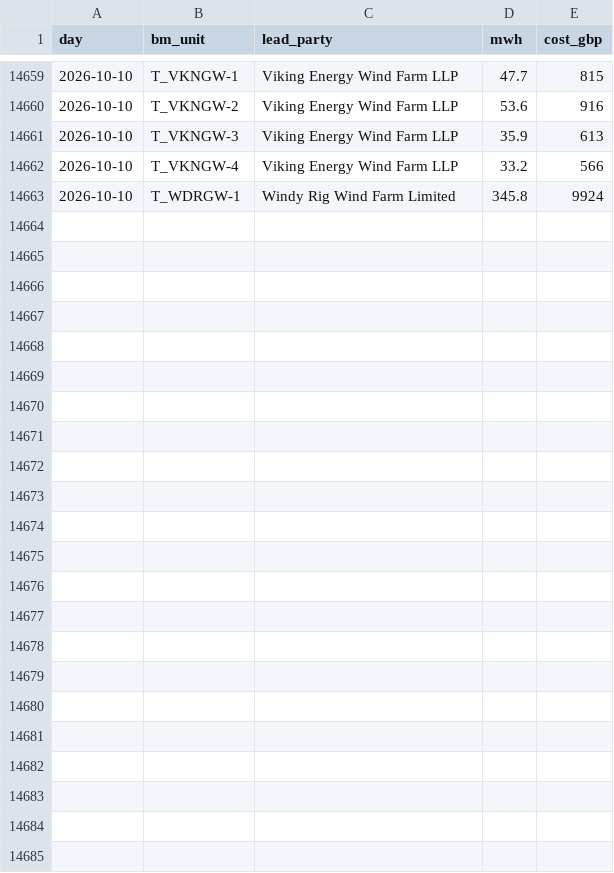
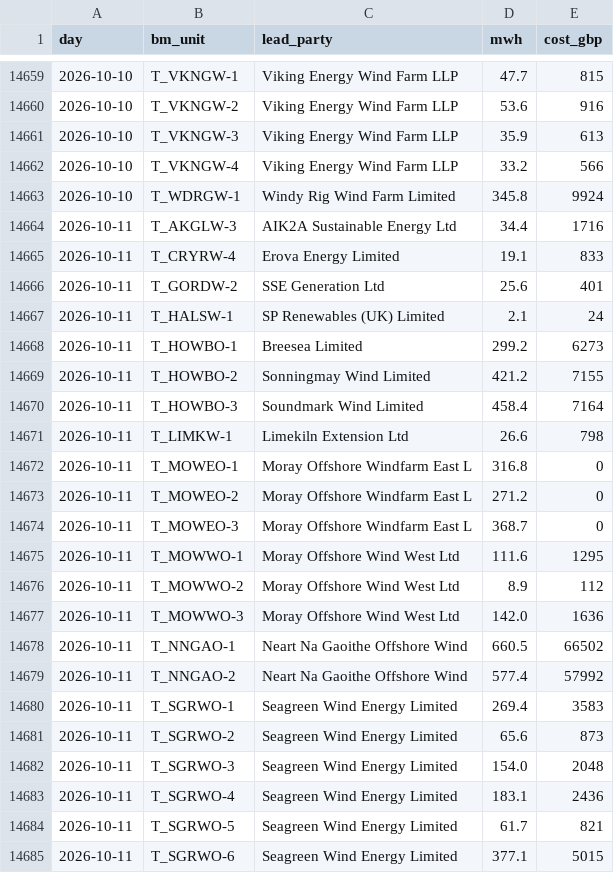
Before and after one commit to RafiHowlader2004/uk-wind-curtailment, a CSV file: data/by_farm.csv, drawn as a sheet; only a part is shown, gaps mark what is left out.

```diff
--- a/data/by_farm.csv
+++ b/data/by_farm.csv
@@ -14663 +14663,23 @@ day,bm_unit,lead_party,mwh,cost_gbp
 2026-10-10,T_WDRGW-1,Windy Rig Wind Farm Limited,345.8,9924
+2026-10-11,T_AKGLW-3,AIK2A Sustainable Energy Ltd,34.4,1716
+2026-10-11,T_CRYRW-4,Erova Energy Limited,19.1,833
+2026-10-11,T_GORDW-2,SSE Generation Ltd,25.6,401
+2026-10-11,T_HALSW-1,SP Renewables (UK) Limited,2.1,24
+2026-10-11,T_HOWBO-1,Breesea Limited,299.2,6273
+2026-10-11,T_HOWBO-2,Sonningmay Wind Limited,421.2,7155
+2026-10-11,T_HOWBO-3,Soundmark Wind Limited,458.4,7164
+2026-10-11,T_LIMKW-1,Limekiln Extension Ltd,26.6,798
+2026-10-11,T_MOWEO-1,Moray Offshore Windfarm East L,316.8,0
+2026-10-11,T_MOWEO-2,Moray Offshore Windfarm East L,271.2,0
+2026-10-11,T_MOWEO-3,Moray Offshore Windfarm East L,368.7,0
+2026-10-11,T_MOWWO-1,Moray Offshore Wind West Ltd,111.6,1295
+2026-10-11,T_MOWWO-2,Moray Offshore Wind West Ltd,8.9,112
+2026-10-11,T_MOWWO-3,Moray Offshore Wind West Ltd,142.0,1636
+2026-10-11,T_NNGAO-1,Neart Na Gaoithe Offshore Wind,660.5,66502
+2026-10-11,T_NNGAO-2,Neart Na Gaoithe Offshore Wind,577.4,57992
+2026-10-11,T_SGRWO-1,Seagreen Wind Energy Limited,269.4,3583
+2026-10-11,T_SGRWO-2,Seagreen Wind Energy Limited,65.6,873
+2026-10-11,T_SGRWO-3,Seagreen Wind Energy Limited,154.0,2048
+2026-10-11,T_SGRWO-4,Seagreen Wind Energy Limited,183.1,2436
+2026-10-11,T_SGRWO-5,Seagreen Wind Energy Limited,61.7,821
+2026-10-11,T_SGRWO-6,Seagreen Wind Energy Limited,377.1,5015
```
Also changed, not shown: data/daily.csv.
